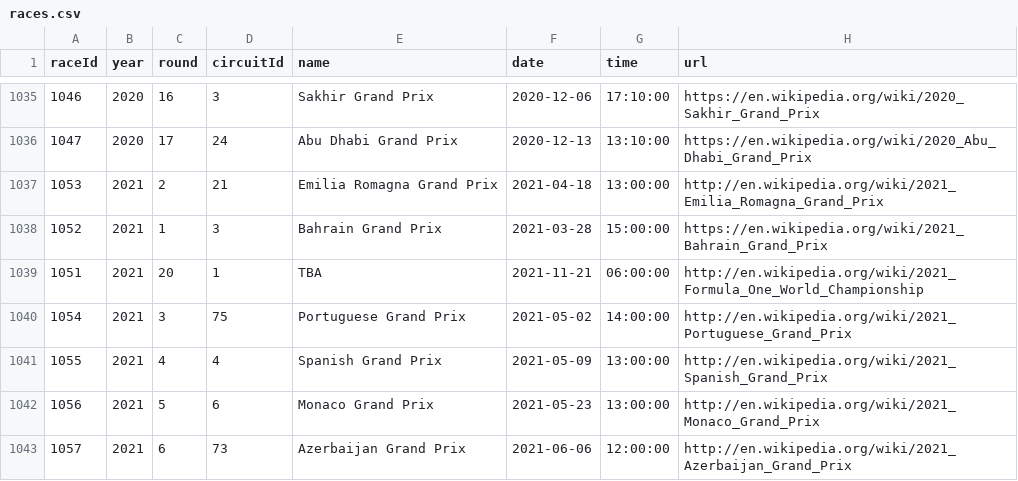
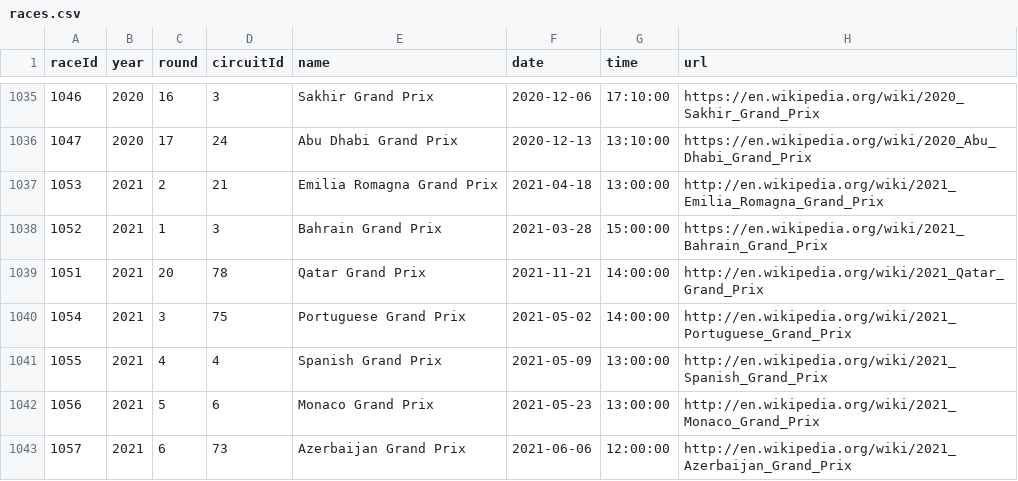
Before and after one commit to jGalanDS/redbull_espa, a CSV file: data_f1/races.csv, drawn as a sheet; only a part is shown, gaps mark what is left out.

Commit message:
update races

```diff
--- a/data_f1/races.csv
+++ b/data_f1/races.csv
@@ -1038,3 +1038,3 @@ raceId,year,round,circuitId,name,date,time,url
 1052,2021,1,3,"Bahrain Grand Prix","2021-03-28","15:00:00","https://en.wikipedia.org/wiki/2021_Bahrain_Grand_Prix"
-1051,2021,20,1,"TBA","2021-11-21","06:00:00","http://en.wikipedia.org/wiki/2021_Formula_One_World_Championship"
+1051,2021,20,78,"Qatar Grand Prix","2021-11-21","14:00:00","http://en.wikipedia.org/wiki/2021_Qatar_Grand_Prix"
 1054,2021,3,75,"Portuguese Grand Prix","2021-05-02","14:00:00","http://en.wikipedia.org/wiki/2021_Portuguese_Grand_Prix"
```
Also changed, not shown: data_f1/constructor_results.csv, data_f1/constructor_standings.csv, 4 other files.
